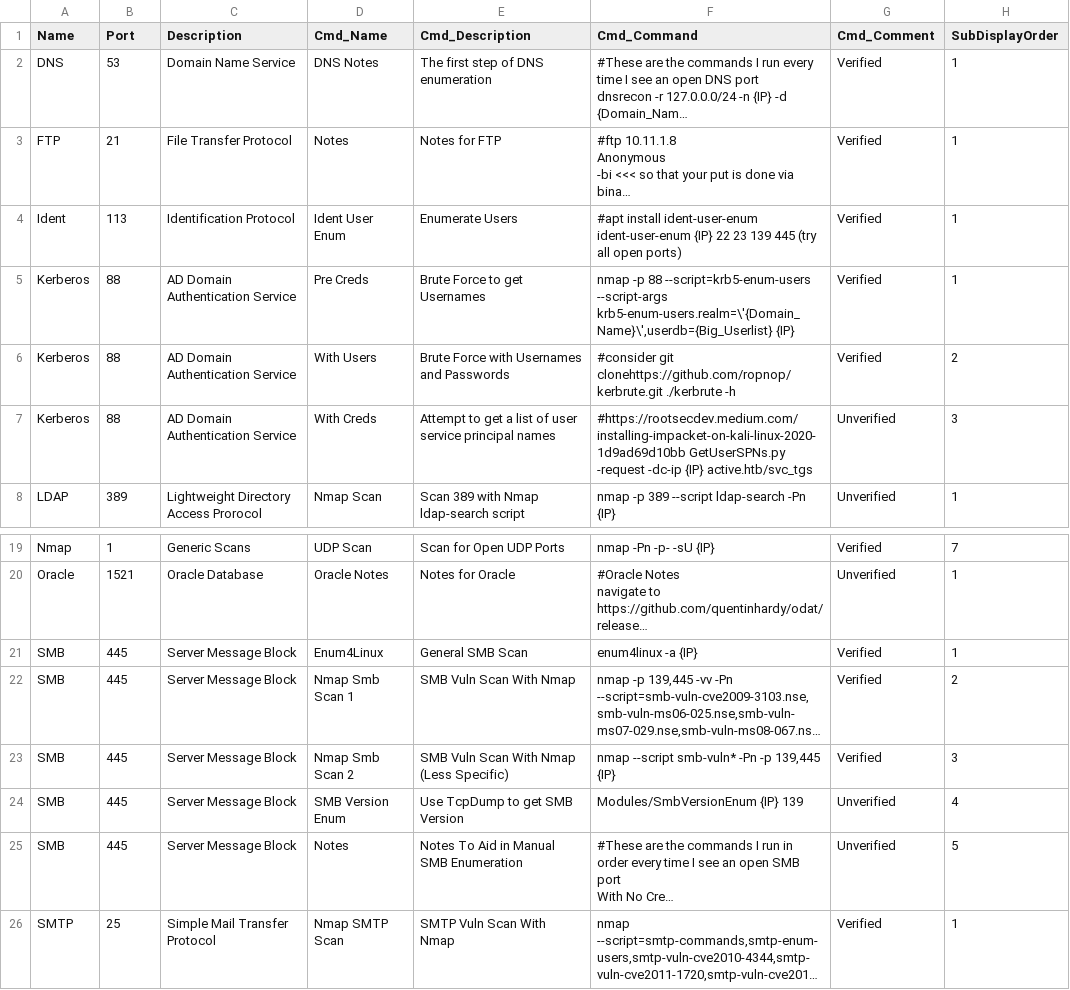
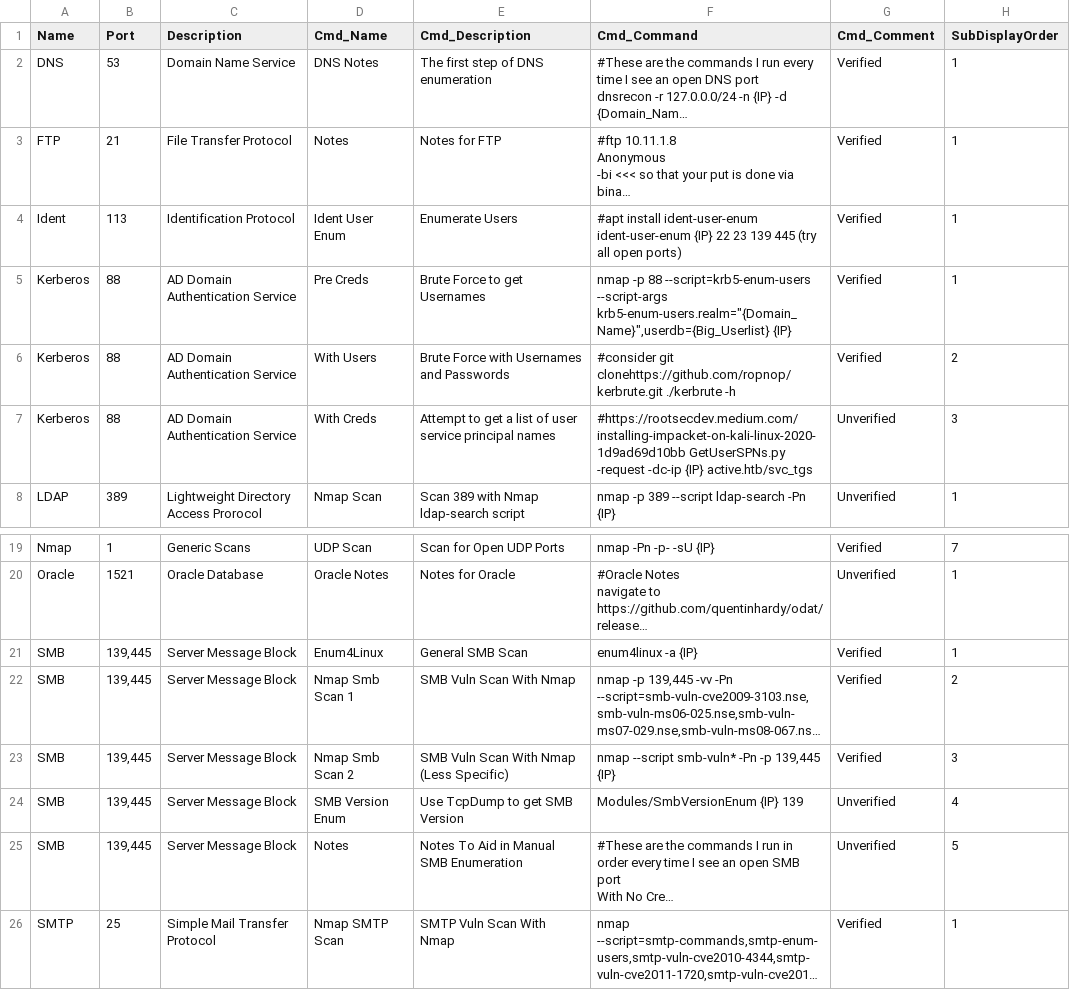
Before and after one commit to CoolHandSquid/TireFire, a CSV file: Main.csv, drawn as a sheet; only a part is shown, gaps mark what is left out; long unchanged cells end in …; the diff names each change by its address in the sheet, - before the commit and + after, or states it on an @@ line.

Commit message:
Kerberos 0 bug fixed

```diff
--- a/Main.csv
+++ b/Main.csv
-F5 (Cmd_Command): …--script=krb5-enum-users --script-args krb5-enum-users.realm=\'{Domain_Name}\',userdb={Big_Userlist} {IP}
+F5 (Cmd_Command): …--script=krb5-enum-users --script-args krb5-enum-users.realm="{Domain_Name}",userdb={Big_Userlist} {IP}
-B21:B25 (Port): 445
+B21:B25 (Port): 139,445
```
